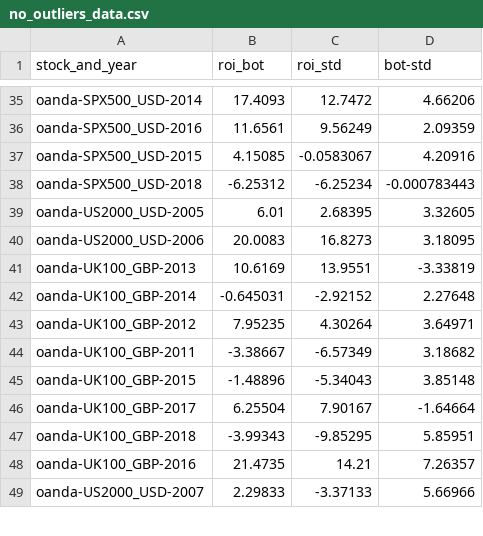
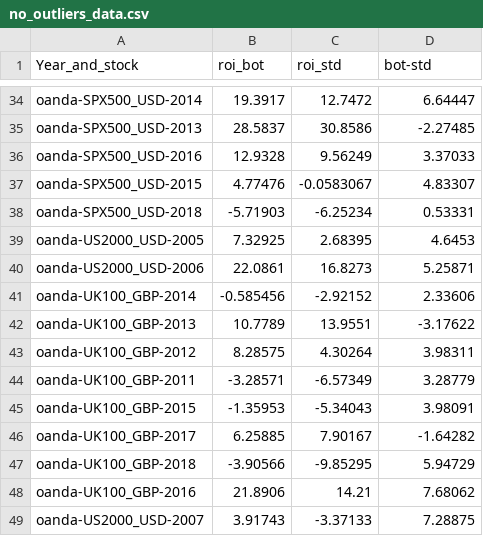
Before and after one commit to 4DR1455/Microtrading_bot, a CSV file: studying_the_bot/no_outliers_data.csv, drawn as a sheet; only a part is shown, gaps mark what is left out; removed rows and columns are numbered as before the commit, all else as after; the diff covers the shown part only; the diff names each change by its address in the sheet, - before the commit and + after, or states it on an @@ line.

```diff
--- a/studying_the_bot/no_outliers_data.csv
+++ b/studying_the_bot/no_outliers_data.csv
-A1: stock_and_year
+A1: Year_and_stock
-B34 (roi_bot): 17.4093
+B34 (roi_bot): 19.3917
-D34 (bot-std): 4.66206
+D34 (bot-std): 6.64447
+row 35: oanda-SPX500_USD-2013 | 28.5837 | 30.8586 | -2.27485
-B36 (roi_bot): 11.6561
+B36 (roi_bot): 12.9328
-D36 (bot-std): 2.09359
+D36 (bot-std): 3.37033
-B37 (roi_bot): 4.15085
+B37 (roi_bot): 4.77476
-D37 (bot-std): 4.20916
+D37 (bot-std): 4.83307
-B38 (roi_bot): -6.25312
+B38 (roi_bot): -5.71903
-D38 (bot-std): -0.000783443
+D38 (bot-std): 0.53331
-B39 (roi_bot): 6.01
+B39 (roi_bot): 7.32925
-D39 (bot-std): 3.32605
+D39 (bot-std): 4.6453
-B40 (roi_bot): 20.0083
+B40 (roi_bot): 22.0861
-D40 (bot-std): 3.18095
+D40 (bot-std): 5.25871
-row 41: oanda-UK100_GBP-2013 | 10.6169 | 13.9551 | -3.33819
-B41 (roi_bot): -0.645031
+B41 (roi_bot): -0.585456
-D41 (bot-std): 2.27648
+D41 (bot-std): 2.33606
+row 42: oanda-UK100_GBP-2013 | 10.7789 | 13.9551 | -3.17622
-B43 (roi_bot): 7.95235
+B43 (roi_bot): 8.28575
-D43 (bot-std): 3.64971
+D43 (bot-std): 3.98311
-B44 (roi_bot): -3.38667
+B44 (roi_bot): -3.28571
-D44 (bot-std): 3.18682
+D44 (bot-std): 3.28779
-B45 (roi_bot): -1.48896
+B45 (roi_bot): -1.35953
-D45 (bot-std): 3.85148
+D45 (bot-std): 3.98091
-B46 (roi_bot): 6.25504
+B46 (roi_bot): 6.25885
-D46 (bot-std): -1.64664
+D46 (bot-std): -1.64282
-B47 (roi_bot): -3.99343
+B47 (roi_bot): -3.90566
-D47 (bot-std): 5.85951
+D47 (bot-std): 5.94729
-B48 (roi_bot): 21.4735
+B48 (roi_bot): 21.8906
-D48 (bot-std): 7.26357
+D48 (bot-std): 7.68062
-B49 (roi_bot): 2.29833
+B49 (roi_bot): 3.91743
-D49 (bot-std): 5.66966
+D49 (bot-std): 7.28875
```
Also changed, not shown: 1 removed row and 82 edited cells elsewhere in this file.
